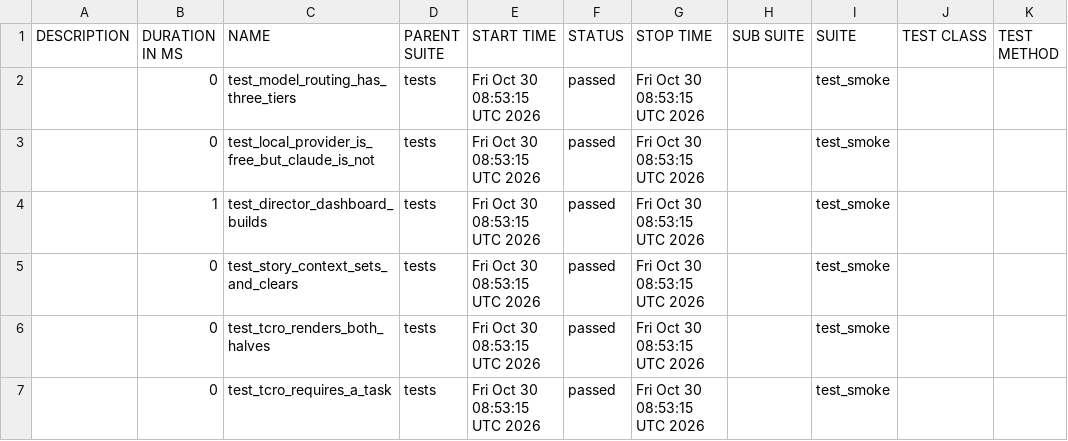
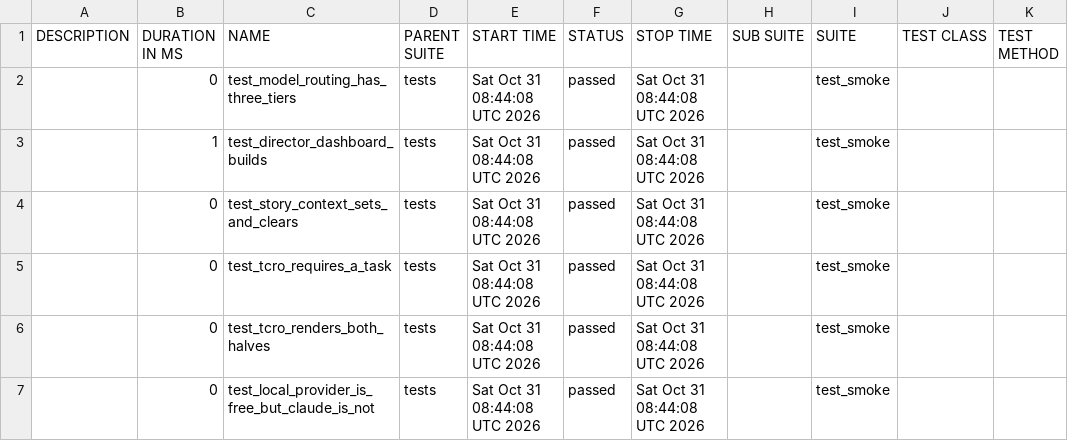
Before and after one commit to Anandraj-pro/OmniTest-AI, a CSV file: data/suites.csv, drawn as a sheet.

```diff
--- a/data/suites.csv
+++ b/data/suites.csv
@@ -1,7 +1,7 @@
 "DESCRIPTION","DURATION IN MS","NAME","PARENT SUITE","START TIME","STATUS","STOP TIME","SUB SUITE","SUITE","TEST CLASS","TEST METHOD"
-"","0","test_model_routing_has_three_tiers","tests","Fri Oct 30 08:53:15 UTC 2026","passed","Fri Oct 30 08:53:15 UTC 2026","","test_smoke","",""
-"","0","test_local_provider_is_free_but_claude_is_not","tests","Fri Oct 30 08:53:15 UTC 2026","passed","Fri Oct 30 08:53:15 UTC 2026","","test_smoke","",""
-"","1","test_director_dashboard_builds","tests","Fri Oct 30 08:53:15 UTC 2026","passed","Fri Oct 30 08:53:15 UTC 2026","","test_smoke","",""
-"","0","test_story_context_sets_and_clears","tests","Fri Oct 30 08:53:15 UTC 2026","passed","Fri Oct 30 08:53:15 UTC 2026","","test_smoke","",""
-"","0","test_tcro_renders_both_halves","tests","Fri Oct 30 08:53:15 UTC 2026","passed","Fri Oct 30 08:53:15 UTC 2026","","test_smoke","",""
-"","0","test_tcro_requires_a_task","tests","Fri Oct 30 08:53:15 UTC 2026","passed","Fri Oct 30 08:53:15 UTC 2026","","test_smoke","",""
+"","0","test_model_routing_has_three_tiers","tests","Sat Oct 31 08:44:08 UTC 2026","passed","Sat Oct 31 08:44:08 UTC 2026","","test_smoke","",""
+"","1","test_director_dashboard_builds","tests","Sat Oct 31 08:44:08 UTC 2026","passed","Sat Oct 31 08:44:08 UTC 2026","","test_smoke","",""
+"","0","test_story_context_sets_and_clears","tests","Sat Oct 31 08:44:08 UTC 2026","passed","Sat Oct 31 08:44:08 UTC 2026","","test_smoke","",""
+"","0","test_tcro_requires_a_task","tests","Sat Oct 31 08:44:08 UTC 2026","passed","Sat Oct 31 08:44:08 UTC 2026","","test_smoke","",""
+"","0","test_tcro_renders_both_halves","tests","Sat Oct 31 08:44:08 UTC 2026","passed","Sat Oct 31 08:44:08 UTC 2026","","test_smoke","",""
+"","0","test_local_provider_is_free_but_claude_is_not","tests","Sat Oct 31 08:44:08 UTC 2026","passed","Sat Oct 31 08:44:08 UTC 2026","","test_smoke","",""
```
Also changed, not shown: 26 other files.
